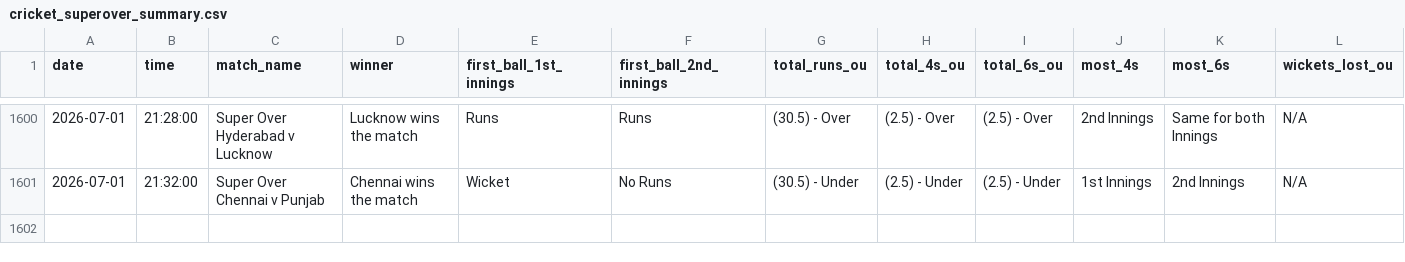
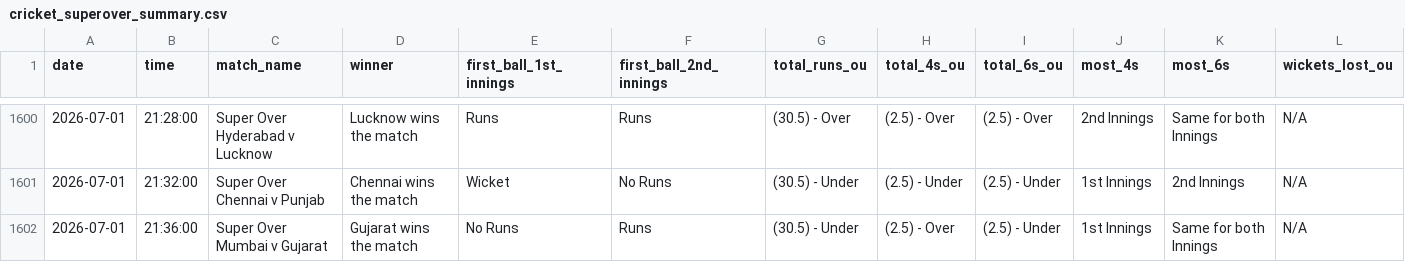
Before and after one commit to NorajChathuranga/STBet-Tracker, a CSV file: data/cricket_superover_summary.csv, drawn as a sheet; only a part is shown, gaps mark what is left out; rows hold the shown columns only; the diff names each change by its address in the sheet, - before the commit and + after, or states it on an @@ line.

Commit message:
Auto-update match records (VM source)

```diff
--- a/data/cricket_superover_summary.csv
+++ b/data/cricket_superover_summary.csv
+row 1602: 2026-07-01 | 21:36:00 | Super Over Mumbai v Gujarat | Gujarat wins the match | No Runs | Runs | (30.5) - Under | (2.5) - Over | (2.5) - Under | 1st Innings | Same for both Innings | N/A
```
Also changed, not shown: 5 other files.
